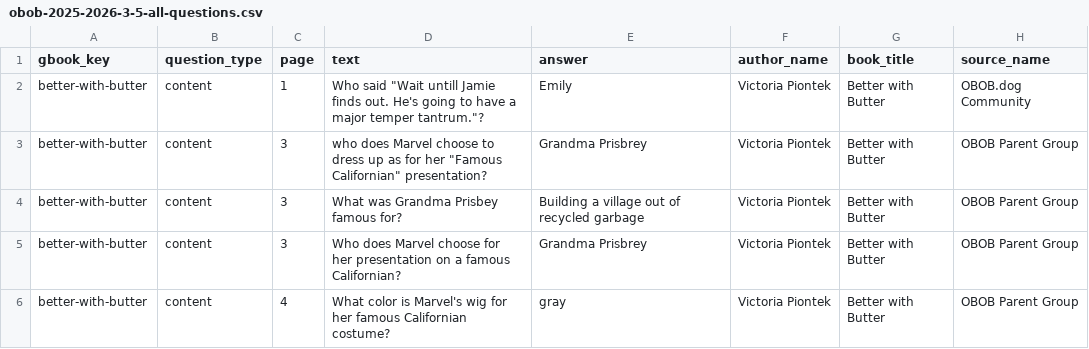
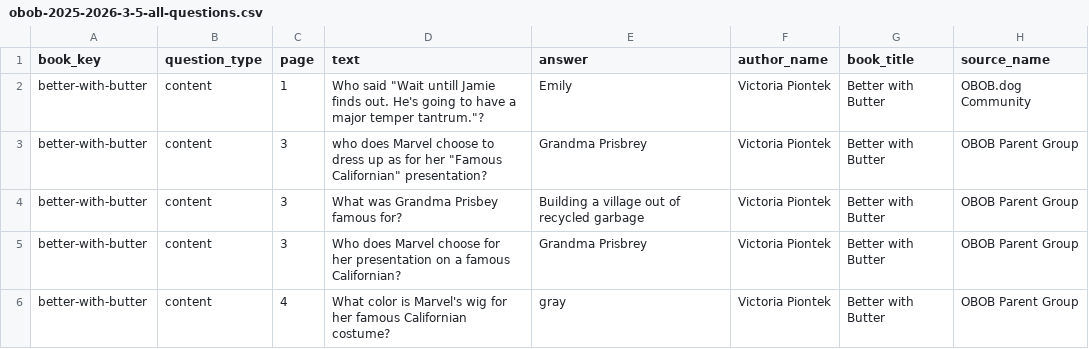
Before and after one commit to brianellin/obob-nextjs, a CSV file: public/exports/2025-2026/3-5/obob-2025-2026-3-5-all-questions.csv, drawn as a sheet; only a part is shown.

Commit message:
Move questions to obobdog_community

```diff
--- a/public/exports/2025-2026/3-5/obob-2025-2026-3-5-all-questions.csv
+++ b/public/exports/2025-2026/3-5/obob-2025-2026-3-5-all-questions.csv
@@ -1,2 +1,2 @@
-gbook_key,question_type,page,text,answer,author_name,book_title,source_name
+book_key,question_type,page,text,answer,author_name,book_title,source_name
 better-with-butter,content,1,"Who said ""Wait untill Jamie finds out. He's going to have a major temper tantrum.""?",Emily,Victoria Piontek,Better with Butter,OBOB.dog Community
```
Also changed, not shown: 2 other files.
